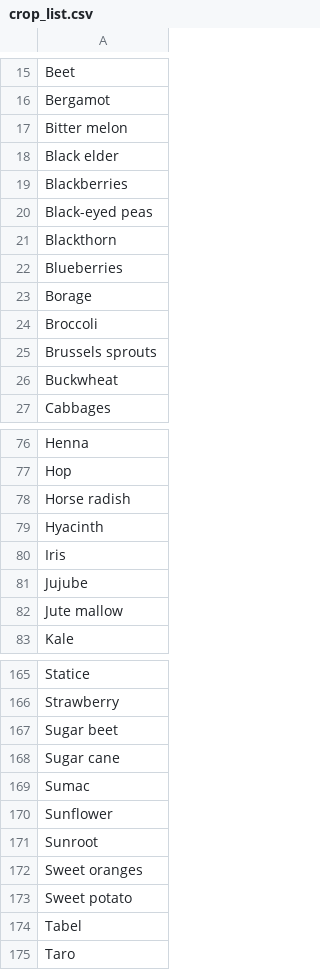
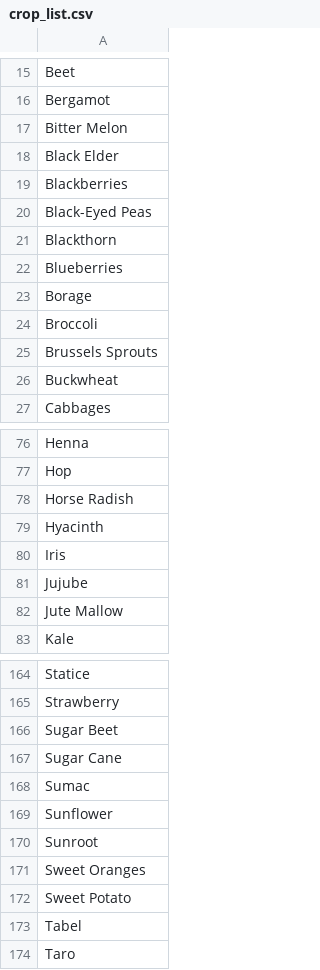
Before and after one commit to dario-ssm/CropMED, a CSV file: data/crop_list.csv, drawn as a sheet; only a part is shown, gaps mark what is left out; the diff covers the shown part only.

```diff
--- a/data/crop_list.csv
+++ b/data/crop_list.csv
@@ -16,6 +16,6 @@ Beet
 Bergamot
-Bitter melon
-Black elder
+Bitter Melon
+Black Elder
 Blackberries
-Black-eyed peas
+Black-Eyed Peas
 Blackthorn
@@ -24,3 +24,3 @@ Borage
 Broccoli
-Brussels sprouts
+Brussels Sprouts
 Buckwheat
@@ -77,3 +77,3 @@ Henna
 Hop
-Horse radish
+Horse Radish
 Hyacinth
@@ -81,3 +81,3 @@ Iris
 Jujube
-Jute mallow
+Jute Mallow
 Kale
@@ -166,4 +165,4 @@ Statice
 Strawberry
-Sugar beet
-Sugar cane
+Sugar Beet
+Sugar Cane
 Sumac
@@ -171,4 +170,4 @@ Sunflower
 Sunroot
-Sweet oranges
-Sweet potato
+Sweet Oranges
+Sweet Potato
 Tabel
```
Also changed, not shown: 1 removed row and 7 edited cells elsewhere in this file, 8 other files.
